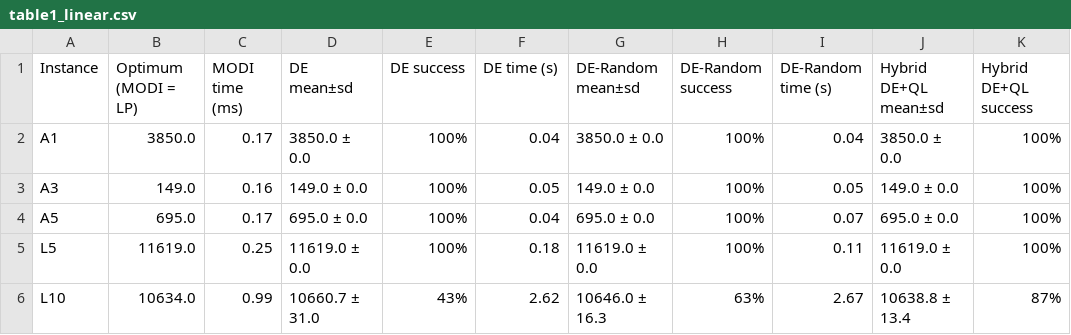
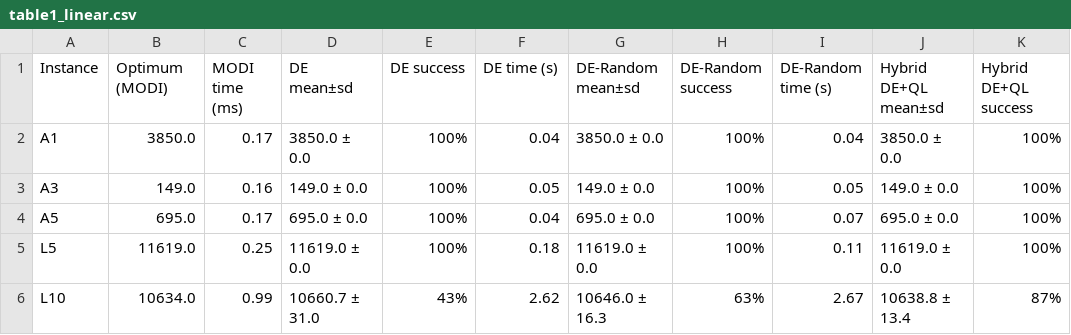
Before and after one commit to AkshatKatiyar081/transportation-problem-de-qlearning, a CSV file: results/table1_linear.csv, drawn as a sheet; only a part is shown; the diff names each change by its address in the sheet, - before the commit and + after, or states it on an @@ line.

```diff
--- a/results/table1_linear.csv
+++ b/results/table1_linear.csv
-B1: Optimum (MODI = LP)
+B1: Optimum (MODI)
```
Also changed, not shown: results/table2_discount.csv, 38 other files.
